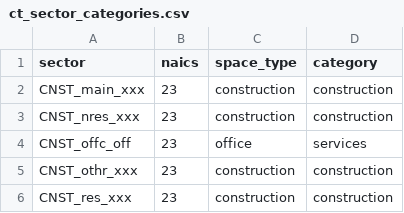
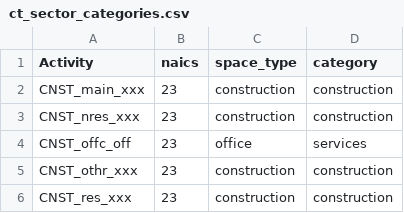
Before and after one commit to tlumip/tlumip, a CSV file: root/scenario/inputs/parameters/ct_sector_categories.csv, drawn as a sheet; only a part is shown.

```diff
--- a/root/scenario/inputs/parameters/ct_sector_categories.csv
+++ b/root/scenario/inputs/parameters/ct_sector_categories.csv
@@ -1,2 +1,2 @@
-sector,naics,space_type,category
+Activity,naics,space_type,category
 CNST_main_xxx,23,construction,construction
```
Also changed, not shown: root/scenario/inputs/parameters/ct_local_generation_probabilities.csv, root/scenario/inputs/parameters/cvs_payload_weight_distributions.csv, 11 other files.
